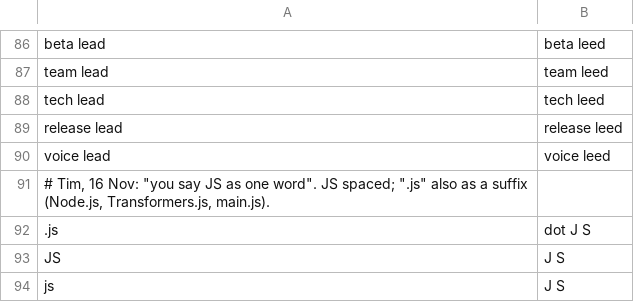
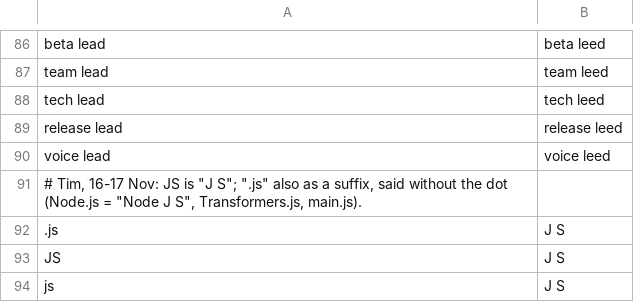
Before and after one commit to KaleComputer/lalala, a TSV file: src/voice/browserSpeech/matcha/en-gb/terms.tsv, drawn as a sheet; only a part is shown, gaps mark what is left out.

```diff
--- a/src/voice/browserSpeech/matcha/en-gb/terms.tsv
+++ b/src/voice/browserSpeech/matcha/en-gb/terms.tsv
@@ -90,4 +90,4 @@ release lead	release leed
 voice lead	voice leed
-# Tim, 16 Nov: "you say JS as one word". JS spaced; ".js" also as a suffix (Node.js, Transformers.js, main.js).
-.js	dot J S
+# Tim, 16-17 Nov: JS is "J S"; ".js" also as a suffix, said without the dot (Node.js = "Node J S", Transformers.js, main.js).
+.js	J S
 JS	J S
```
Also changed, not shown: src/voice/browserSpeech/matcha/terms.tsv, 1 other file.
